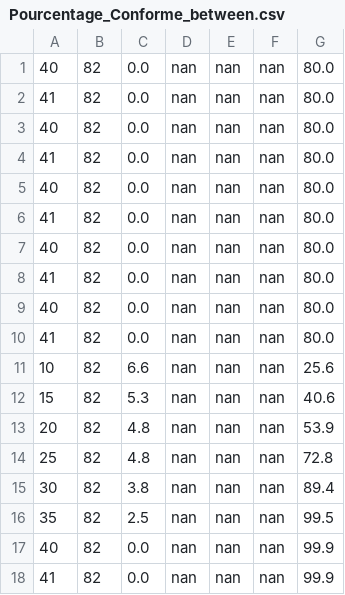
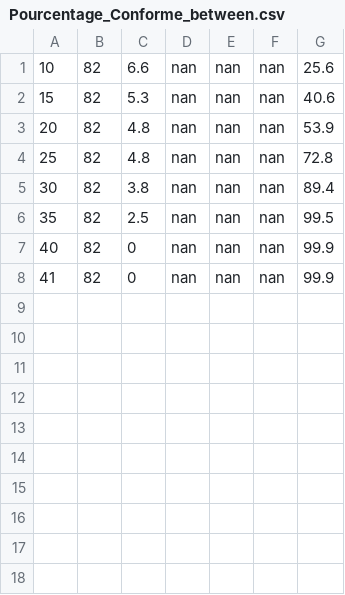
Before and after one commit to Tsubonee/awe_1pp_3pp_within_between, a CSV file: Pourcentage_Conforme_between.csv, drawn as a sheet.

```diff
--- a/Pourcentage_Conforme_between.csv
+++ b/Pourcentage_Conforme_between.csv
@@ -1,11 +1 @@
-40,82,0.0,nan,nan,nan,80.0
-41,82,0.0,nan,nan,nan,80.0
-40,82,0.0,nan,nan,nan,80.0
-41,82,0.0,nan,nan,nan,80.0
-40,82,0.0,nan,nan,nan,80.0
-41,82,0.0,nan,nan,nan,80.0
-40,82,0.0,nan,nan,nan,80.0
-41,82,0.0,nan,nan,nan,80.0
-40,82,0.0,nan,nan,nan,80.0
-41,82,0.0,nan,nan,nan,80.0
 10,82,6.6,nan,nan,nan,25.6
@@ -16,3 +6,3 @@
 35,82,2.5,nan,nan,nan,99.5
-40,82,0.0,nan,nan,nan,99.9
-41,82,0.0,nan,nan,nan,99.9
+40,82,0,nan,nan,nan,99.9
+41,82,0,nan,nan,nan,99.9
```
Also changed, not shown: Pourcentage_Conforme_within.csv, 40 other files.
